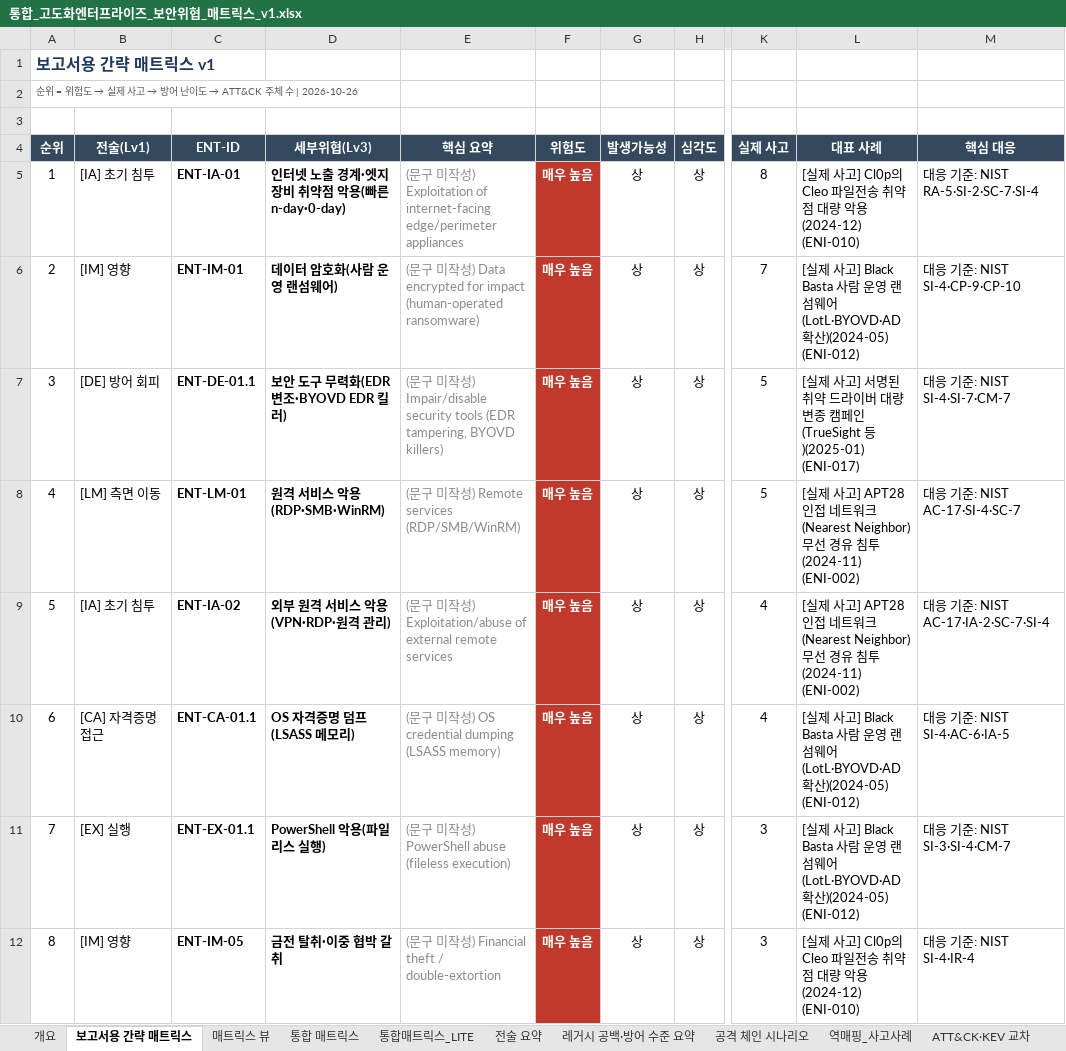
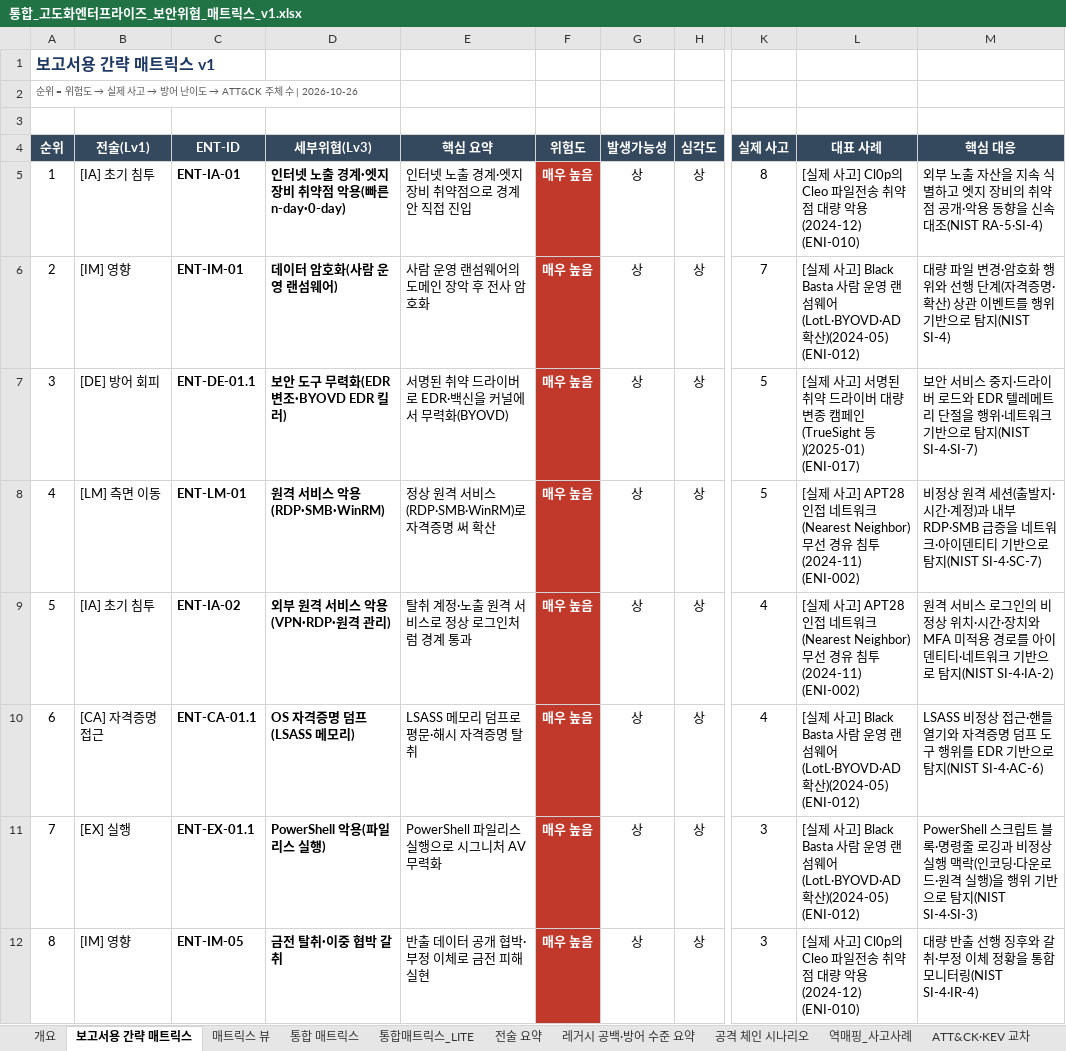
Before and after one commit to donggil-kim/test_2026, an Excel workbook: enterprise/output/통합_고도화엔터프라이즈_보안위협_매트릭스_v1.xlsx, sheet 보고서용 간략 매트릭스, drawn as a sheet; only a part is shown, gaps mark what is left out; values as stored, in another font and other column widths than the file's, no borders; the diff covers the shown part only; the diff names each change by its address in the sheet, - before the commit and + after, or states it on an @@ line.

```diff
--- a/enterprise/output/통합_고도화엔터프라이즈_보안위협_매트릭스_v1.xlsx (sheet 보고서용 간략 매트릭스)
+++ b/enterprise/output/통합_고도화엔터프라이즈_보안위협_매트릭스_v1.xlsx (sheet 보고서용 간략 매트릭스)
-E5 (핵심 요약): (문구 미작성) Exploitation of internet-facing edge/perimeter appliances
+E5 (핵심 요약): 인터넷 노출 경계·엣지 장비 취약점으로 경계 안 직접 진입
-E5:E12 text colour: #8C8C8C
+E5:E12 text colour: black
-M5 (핵심 대응): 대응 기준: NIST RA-5·SI-2·SC-7·SI-4
+M5 (핵심 대응): 외부 노출 자산을 지속 식별하고 엣지 장비의 취약점 공개·악용 동향을 신속 대조(NIST RA-5·SI-4)
-E6 (핵심 요약): (문구 미작성) Data encrypted for impact (human-operated ransomware)
+E6 (핵심 요약): 사람 운영 랜섬웨어의 도메인 장악 후 전사 암호화
-M6 (핵심 대응): 대응 기준: NIST SI-4·CP-9·CP-10
+M6 (핵심 대응): 대량 파일 변경·암호화 행위와 선행 단계(자격증명·확산) 상관 이벤트를 행위 기반으로 탐지(NIST SI-4)
-E7 (핵심 요약): (문구 미작성) Impair/disable security tools (EDR tampering, BYOVD killers)
+E7 (핵심 요약): 서명된 취약 드라이버로 EDR·백신을 커널에서 무력화(BYOVD)
-M7 (핵심 대응): 대응 기준: NIST SI-4·SI-7·CM-7
+M7 (핵심 대응): 보안 서비스 중지·드라이버 로드와 EDR 텔레메트리 단절을 행위·네트워크 기반으로 탐지(NIST SI-4·SI-7)
-E8 (핵심 요약): (문구 미작성) Remote services (RDP/SMB/WinRM)
+E8 (핵심 요약): 정상 원격 서비스(RDP·SMB·WinRM)로 자격증명 써 확산
-M8 (핵심 대응): 대응 기준: NIST AC-17·SI-4·SC-7
+M8 (핵심 대응): 비정상 원격 세션(출발지·시간·계정)과 내부 RDP·SMB 급증을 네트워크·아이덴티티 기반으로 탐지(NIST SI-4·SC-7)
-E9 (핵심 요약): (문구 미작성) Exploitation/abuse of external remote services
+E9 (핵심 요약): 탈취 계정·노출 원격 서비스로 정상 로그인처럼 경계 통과
-M9 (핵심 대응): 대응 기준: NIST AC-17·IA-2·SC-7·SI-4
+M9 (핵심 대응): 원격 서비스 로그인의 비정상 위치·시간·장치와 MFA 미적용 경로를 아이덴티티·네트워크 기반으로 탐지(NIST SI-4·IA-2)
-E10 (핵심 요약): (문구 미작성) OS credential dumping (LSASS memory)
+E10 (핵심 요약): LSASS 메모리 덤프로 평문·해시 자격증명 탈취
-M10 (핵심 대응): 대응 기준: NIST SI-4·AC-6·IA-5
+M10 (핵심 대응): LSASS 비정상 접근·핸들 열기와 자격증명 덤프 도구 행위를 EDR 기반으로 탐지(NIST SI-4·AC-6)
-E11 (핵심 요약): (문구 미작성) PowerShell abuse (fileless execution)
+E11 (핵심 요약): PowerShell 파일리스 실행으로 시그니처 AV 무력화
-M11 (핵심 대응): 대응 기준: NIST SI-3·SI-4·CM-7
+M11 (핵심 대응): PowerShell 스크립트 블록·명령줄 로깅과 비정상 실행 맥락(인코딩·다운로드·원격 실행)을 행위 기반으로 탐지(NIST SI-4·SI-3)
-E12 (핵심 요약): (문구 미작성) Financial theft / double-extortion
+E12 (핵심 요약): 반출 데이터 공개 협박·부정 이체로 금전 피해 실현
-M12 (핵심 대응): 대응 기준: NIST SI-4·IR-4
+M12 (핵심 대응): 대량 반출 선행 징후와 갈취·부정 이체 정황을 통합 모니터링(NIST SI-4·IR-4)
```
Also changed, not shown: 86 edited cells and cell formats elsewhere in this sheet, sheet 통합 매트릭스, sheet 통합매트릭스_LITE, sheet 공격 체인 시나리오, sheet 변경이력, sheet 개요, 27 other files.
